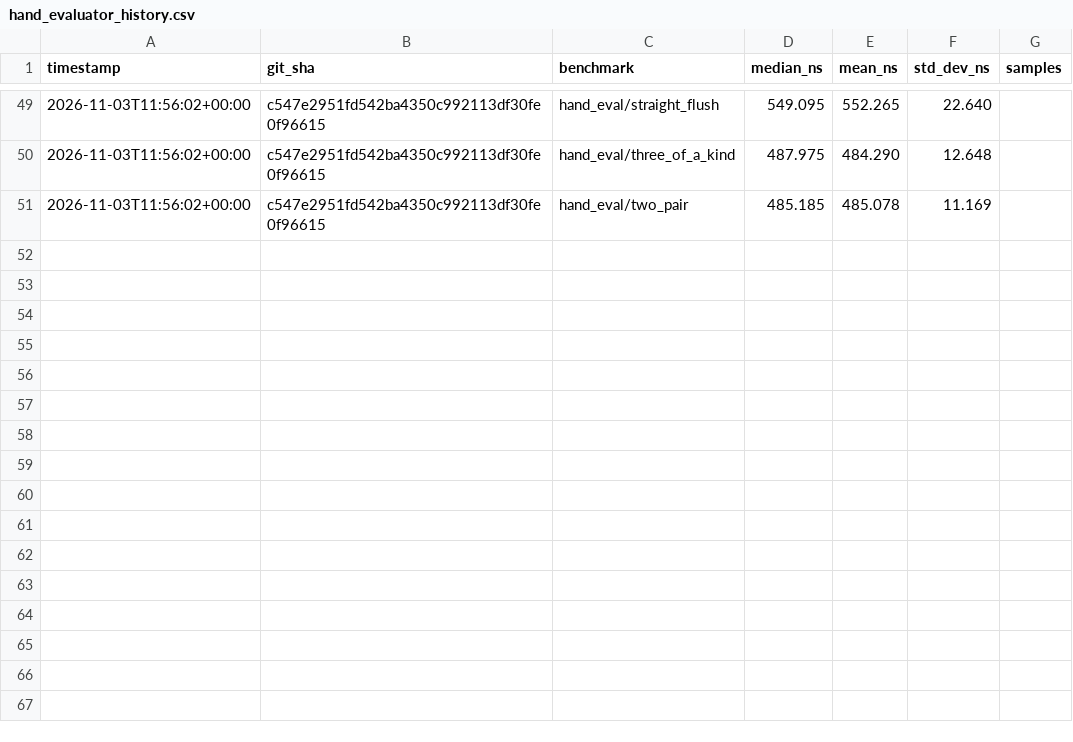
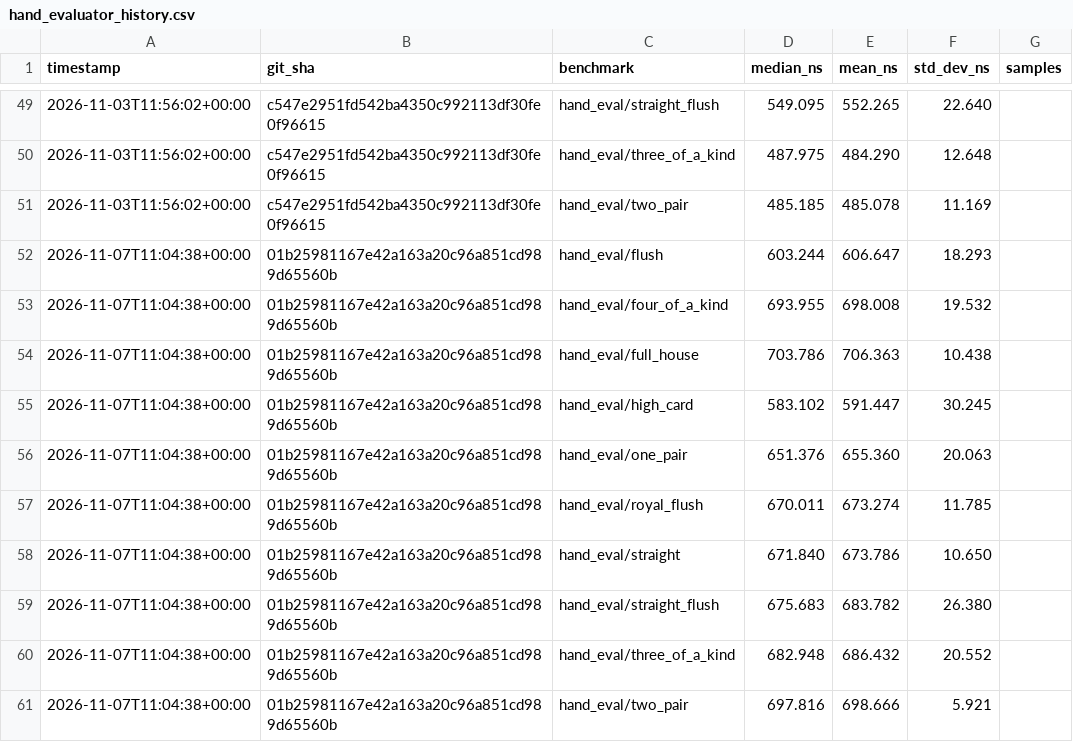
Before and after one commit to HitEmPoka/StellPoker, a CSV file: benchmark_data/hand_evaluator_history.csv, drawn as a sheet; only a part is shown, gaps mark what is left out.

```diff
--- a/benchmark_data/hand_evaluator_history.csv
+++ b/benchmark_data/hand_evaluator_history.csv
@@ -51 +51,11 @@ timestamp,git_sha,benchmark,median_ns,mean_ns,std_dev_ns,samples
 2026-11-03T11:56:02+00:00,c547e2951fd542ba4350c992113df30fe0f96615,hand_eval/two_pair,485.185,485.078,11.169,
+2026-11-07T11:04:38+00:00,01b25981167e42a163a20c96a851cd989d65560b,hand_eval/flush,603.244,606.647,18.293,
+2026-11-07T11:04:38+00:00,01b25981167e42a163a20c96a851cd989d65560b,hand_eval/four_of_a_kind,693.955,698.008,19.532,
+2026-11-07T11:04:38+00:00,01b25981167e42a163a20c96a851cd989d65560b,hand_eval/full_house,703.786,706.363,10.438,
+2026-11-07T11:04:38+00:00,01b25981167e42a163a20c96a851cd989d65560b,hand_eval/high_card,583.102,591.447,30.245,
+2026-11-07T11:04:38+00:00,01b25981167e42a163a20c96a851cd989d65560b,hand_eval/one_pair,651.376,655.360,20.063,
+2026-11-07T11:04:38+00:00,01b25981167e42a163a20c96a851cd989d65560b,hand_eval/royal_flush,670.011,673.274,11.785,
+2026-11-07T11:04:38+00:00,01b25981167e42a163a20c96a851cd989d65560b,hand_eval/straight,671.840,673.786,10.650,
+2026-11-07T11:04:38+00:00,01b25981167e42a163a20c96a851cd989d65560b,hand_eval/straight_flush,675.683,683.782,26.380,
+2026-11-07T11:04:38+00:00,01b25981167e42a163a20c96a851cd989d65560b,hand_eval/three_of_a_kind,682.948,686.432,20.552,
+2026-11-07T11:04:38+00:00,01b25981167e42a163a20c96a851cd989d65560b,hand_eval/two_pair,697.816,698.666,5.921,
```
